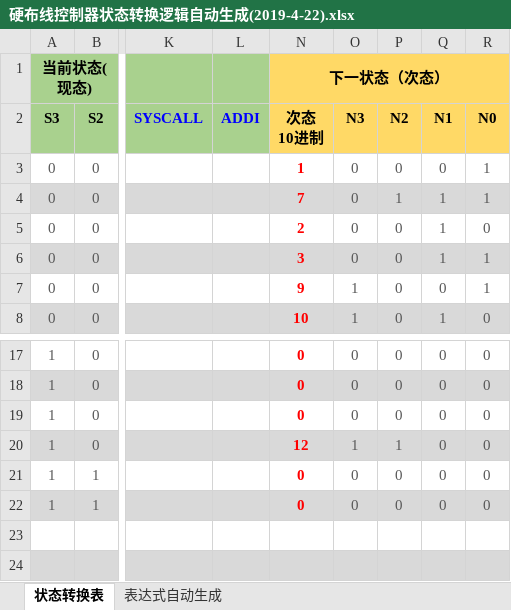
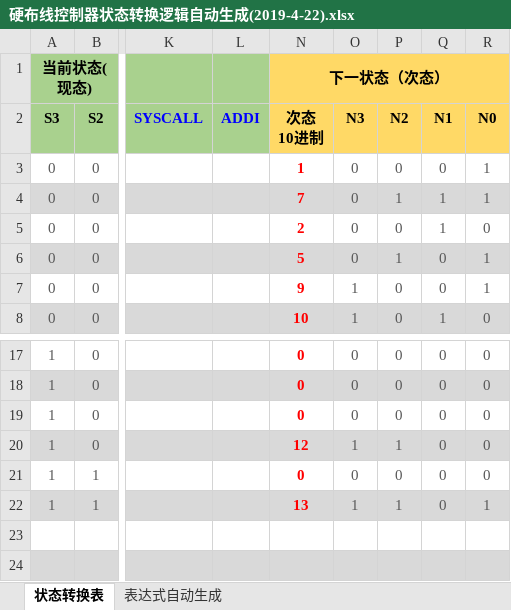
Before and after one commit to REDIVIOUS/ComputerOrganiziation-Lab, an Excel workbook: Lab4 CPU/硬布线控制器状态转换逻辑自动生成(2019-4-22).xlsx, sheet 状态转换表, drawn as a sheet; only a part is shown, gaps mark what is left out; values as stored, in another font and other column widths than the file's, no borders; conditional formats not drawn; the diff names each change by its address in the sheet, - before the commit and + after, or states it on an @@ line.

```diff
--- a/Lab4 CPU/硬布线控制器状态转换逻辑自动生成(2019-4-22).xlsx (sheet 状态转换表)
+++ b/Lab4 CPU/硬布线控制器状态转换逻辑自动生成(2019-4-22).xlsx (sheet 状态转换表)
-N6 (次态 10进制): 3
+N6 (次态 10进制): 5
-P6 (N2): 0
+P6 (N2): 1
-Q6 (N1): 1
+Q6 (N1): 0
-N22 (次态 10进制): 0
+N22 (次态 10进制): 13
-O22 (N3): 0
+O22 (N3): 1
-P22 (N2): 0
+P22 (N2): 1
-R22 (N0): 0
+R22 (N0): 1
```
Also changed, not shown: sheet 表达式自动生成, hidden cells, 34 other files.
